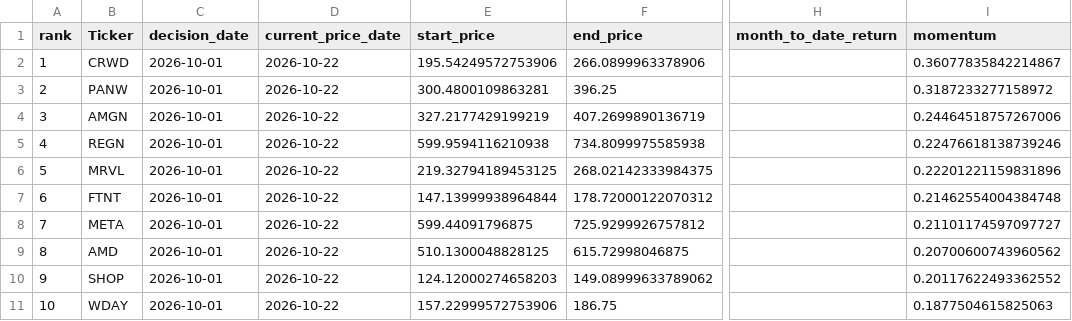
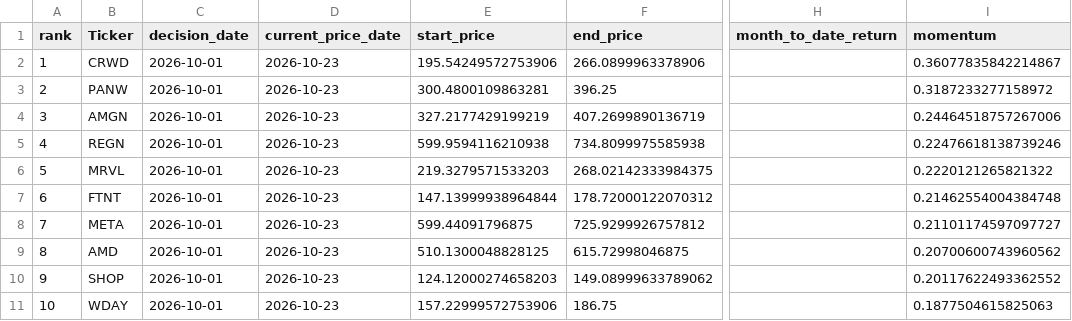
Before and after one commit to James1424/nasdaq100-momentum-ranking, a CSV file: output/latest_nasdaq100_4m_momentum_top10.csv, drawn as a sheet; only a part is shown, gaps mark what is left out; the diff names each change by its address in the sheet, - before the commit and + after, or states it on an @@ line.

```diff
--- a/output/latest_nasdaq100_4m_momentum_top10.csv
+++ b/output/latest_nasdaq100_4m_momentum_top10.csv
-D2:D11 (current_price_date): 2026-10-22
+D2:D11 (current_price_date): 2026-10-23
-E6 (start_price): 219.32794189453125
+E6 (start_price): 219.3279571533203
-I6 (momentum): 0.22201221159831896
+I6 (momentum): 0.2220121265821322
```
Also changed, not shown: output/latest_nasdaq100_3m_momentum_top10.csv, output/latest_nasdaq100_5m_momentum_top10.csv, 5 other files.
